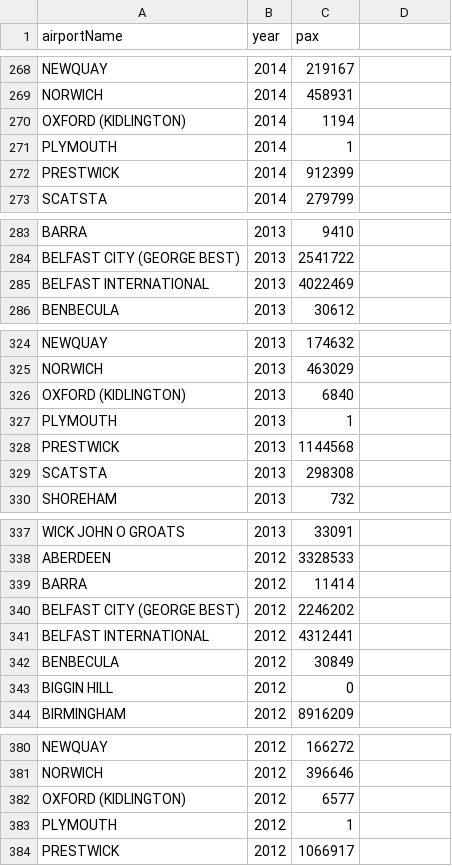
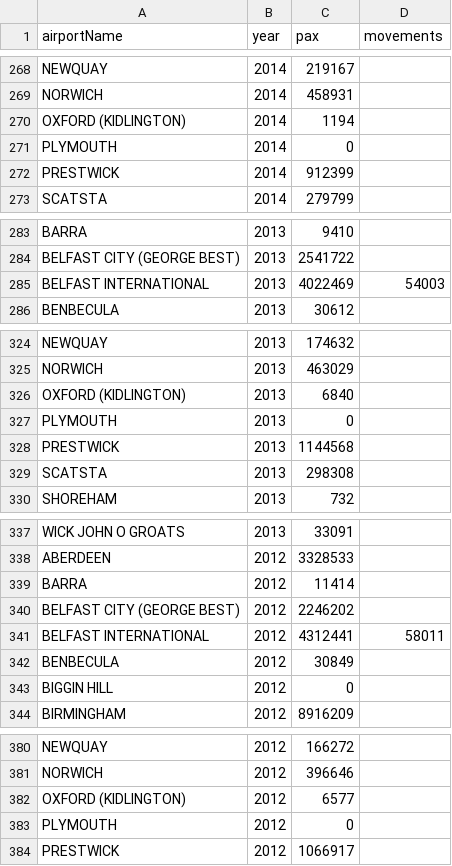
Before and after one commit to curtisgibson/datavis, a CSV file: airportSize.csv, drawn as a sheet; only a part is shown, gaps mark what is left out; the diff covers the shown part only.

```diff
--- a/airportSize.csv
+++ b/airportSize.csv
@@ -1 +1 @@
-airportName,year,pax
+airportName,year,pax,movements
@@ -271 +271 @@ OXFORD (KIDLINGTON),2014,1194
-PLYMOUTH,2014,1
+PLYMOUTH,2014,0,
@@ -285 +285 @@ BELFAST CITY (GEORGE BEST),2013,2541722
-BELFAST INTERNATIONAL,2013,4022469
+BELFAST INTERNATIONAL,2013,4022469,54003
@@ -327 +327 @@ OXFORD (KIDLINGTON),2013,6840
-PLYMOUTH,2013,1
+PLYMOUTH,2013,0,
@@ -341 +341 @@ BELFAST CITY (GEORGE BEST),2012,2246202
-BELFAST INTERNATIONAL,2012,4312441
+BELFAST INTERNATIONAL,2012,4312441,58011
@@ -383 +383 @@ OXFORD (KIDLINGTON),2012,6577
-PLYMOUTH,2012,1
+PLYMOUTH,2012,0,
```
Also changed, not shown: 21 edited cells elsewhere in this file.
